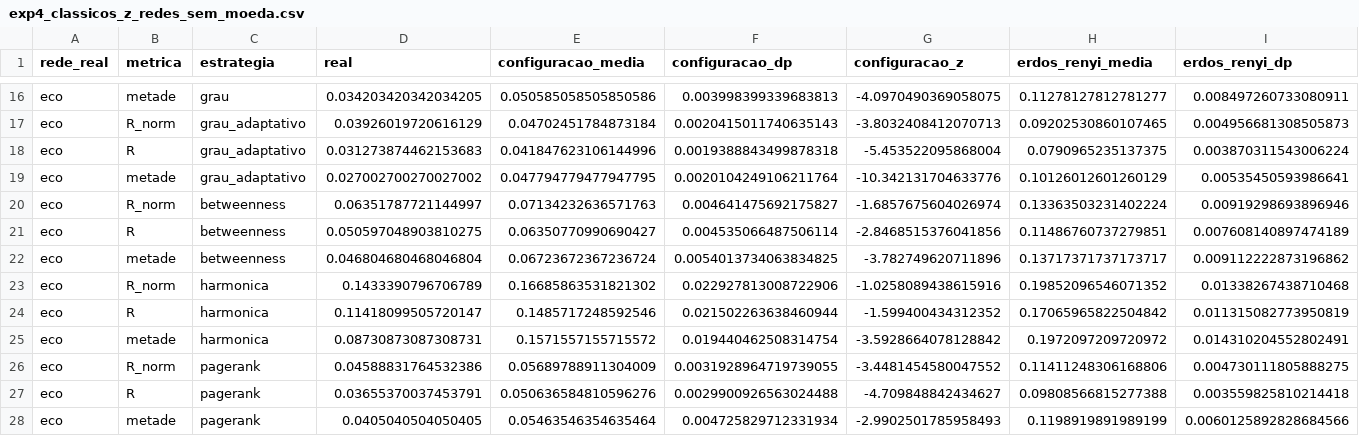
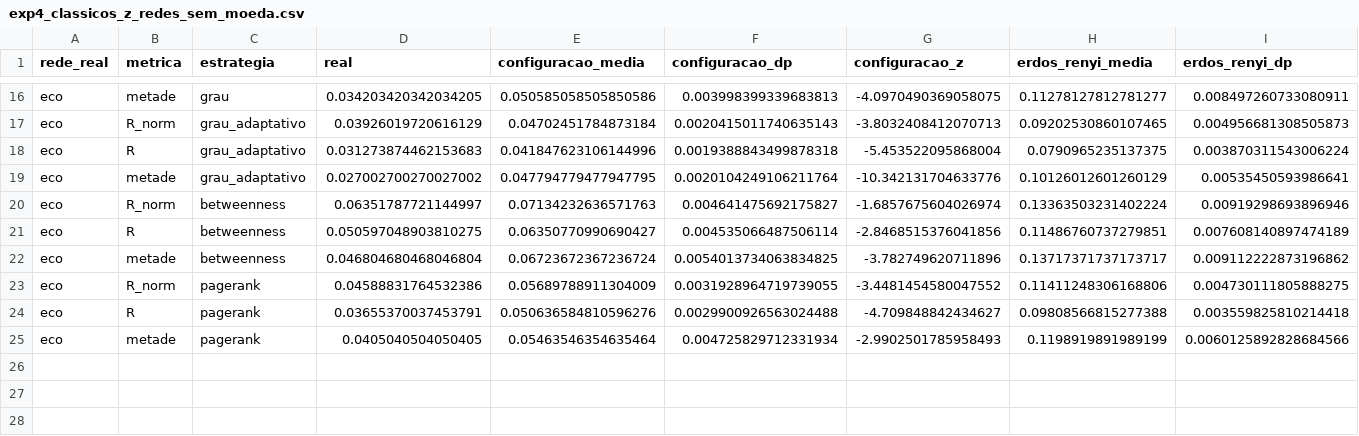
Before and after one commit to Rafael-N-A/Redes_Complexas, a CSV file: rede-metabolica/resultados/tabelas/exp4_classicos_z_redes_sem_moeda.csv, drawn as a sheet; only a part is shown, gaps mark what is left out; rows hold the shown columns only; the diff names each change by its address in the sheet, - before the commit and + after, or states it on an @@ line.

```diff
--- a/rede-metabolica/resultados/tabelas/exp4_classicos_z_redes_sem_moeda.csv
+++ b/rede-metabolica/resultados/tabelas/exp4_classicos_z_redes_sem_moeda.csv
-row 23: eco | R_norm | harmonica | 0.1433390796706789 | 0.16685863531821302 | 0.022927813008722906 | -1.0258089438615916 | 0.19852096546071352 | 0.01338267438710468
-row 24: eco | R | harmonica | 0.11418099505720147 | 0.1485717248592546 | 0.021502263638460944 | -1.599400434312352 | 0.17065965822504842 | 0.011315082773950819
-row 25: eco | metade | harmonica | 0.08730873087308731 | 0.1571557155715572 | 0.019440462508314754 | -3.5928664078128842 | 0.1972097209720972 | 0.014310204552802491
```
Also changed, not shown: rede-metabolica/resultados/tabelas/exp1_indices_eco_sem_moeda.csv, rede-metabolica/resultados/tabelas/exp4_classicos_indices_redes_sem_moeda.csv, 22 other files.
